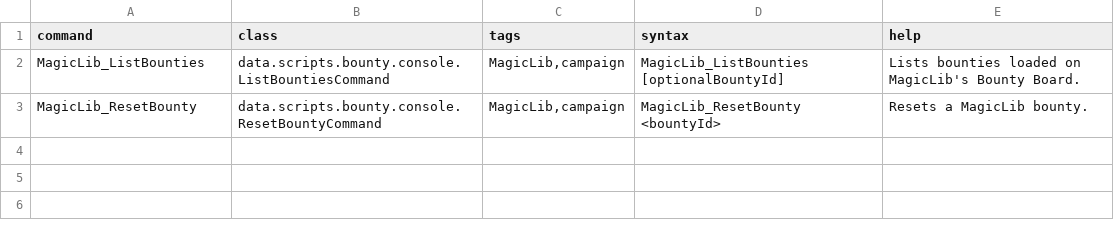
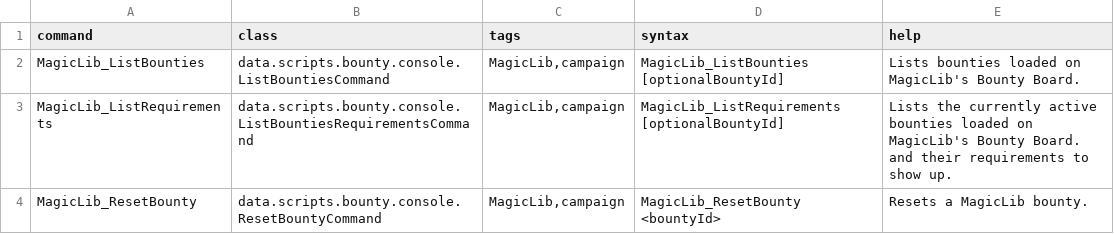
Before and after one commit to MagicLibStarsector/MagicLib, a CSV file: data/console/commands.csv, drawn as a sheet.

Commit message:
Fixed various issues with the magicBounty triggers not combining properly, added a console command to list the bounties requirements

```diff
--- a/data/console/commands.csv
+++ b/data/console/commands.csv
@@ -2,2 +2,3 @@ command,class,tags,syntax,help
 MagicLib_ListBounties,data.scripts.bounty.console.ListBountiesCommand,"MagicLib,campaign",MagicLib_ListBounties [optionalBountyId],Lists bounties loaded on MagicLib's Bounty Board.
+MagicLib_ListRequirements,data.scripts.bounty.console.ListBountiesRequirementsCommand,"MagicLib,campaign",MagicLib_ListRequirements [optionalBountyId],Lists the currently active bounties loaded on MagicLib's Bounty Board. and their requirements to show up.
 MagicLib_ResetBounty,data.scripts.bounty.console.ResetBountyCommand,"MagicLib,campaign",MagicLib_ResetBounty <bountyId>,Resets a MagicLib bounty.
```
Also changed, not shown: 9 other files.
